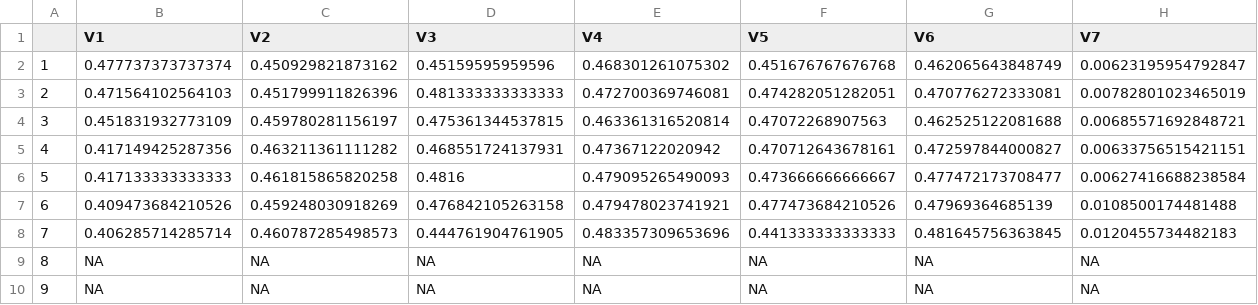
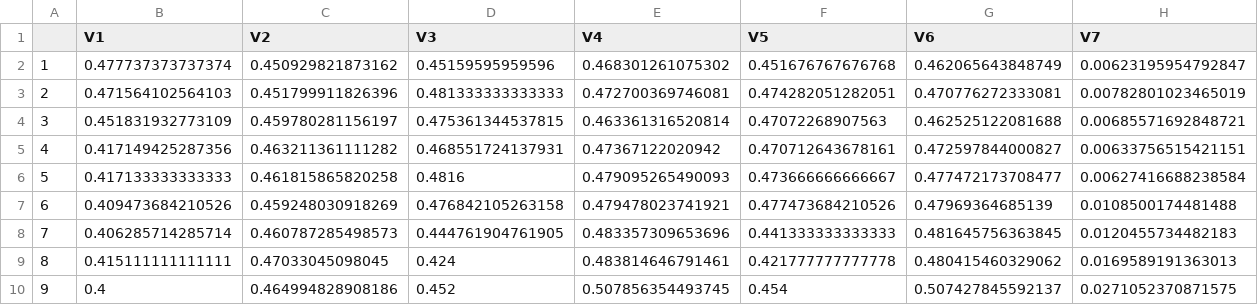
Before and after one commit to ericschulz/TTBABC, a CSV file: data/homelesscross.csv, drawn as a sheet; only a part is shown; the diff covers the shown part only; the diff names each change by its address in the sheet, - before the commit and + after, or states it on an @@ line.

```diff
--- a/data/homelesscross.csv
+++ b/data/homelesscross.csv
-B9 (V1): NA
+B9 (V1): 0.415111111111111
-C9 (V2): NA
+C9 (V2): 0.47033045098045
-D9 (V3): NA
+D9 (V3): 0.424
-E9 (V4): NA
+E9 (V4): 0.483814646791461
-F9 (V5): NA
+F9 (V5): 0.421777777777778
-G9 (V6): NA
+G9 (V6): 0.480415460329062
-H9 (V7): NA
+H9 (V7): 0.0169589191363013
-B10 (V1): NA
+B10 (V1): 0.4
-C10 (V2): NA
+C10 (V2): 0.464994828908186
-D10 (V3): NA
+D10 (V3): 0.452
-E10 (V4): NA
+E10 (V4): 0.507856354493745
-F10 (V5): NA
+F10 (V5): 0.454
-G10 (V6): NA
+G10 (V6): 0.507427845592137
-H10 (V7): NA
+H10 (V7): 0.0271052370871575
```
Also changed, not shown: 10 edited cells elsewhere in this file, data/citycross.csv, data/salarycross.csv, 13 other files.
